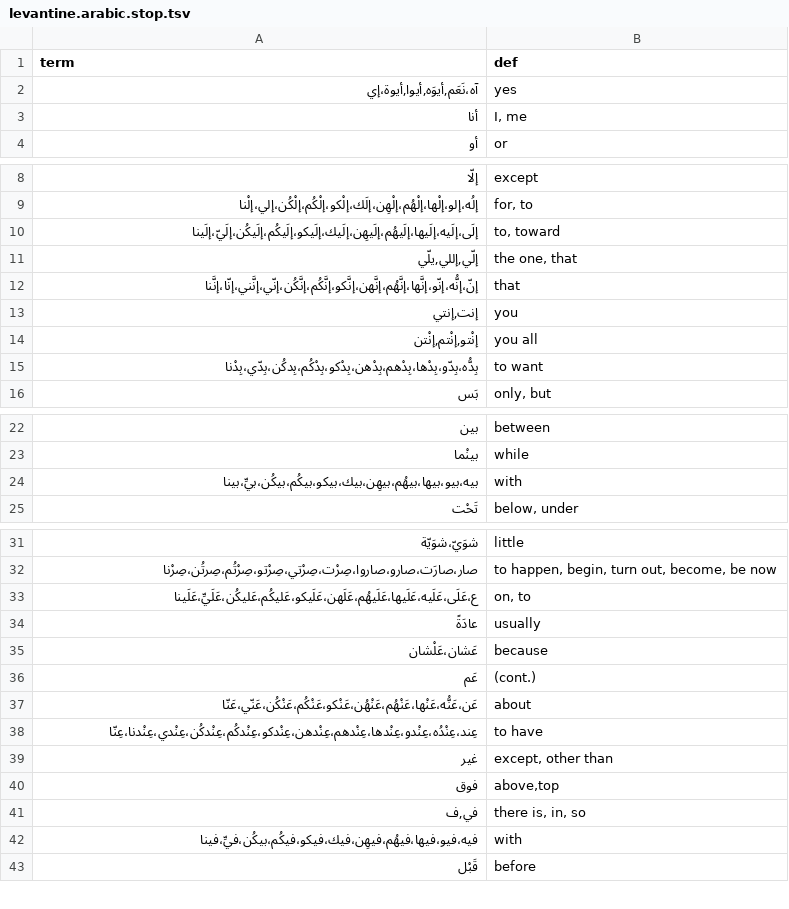
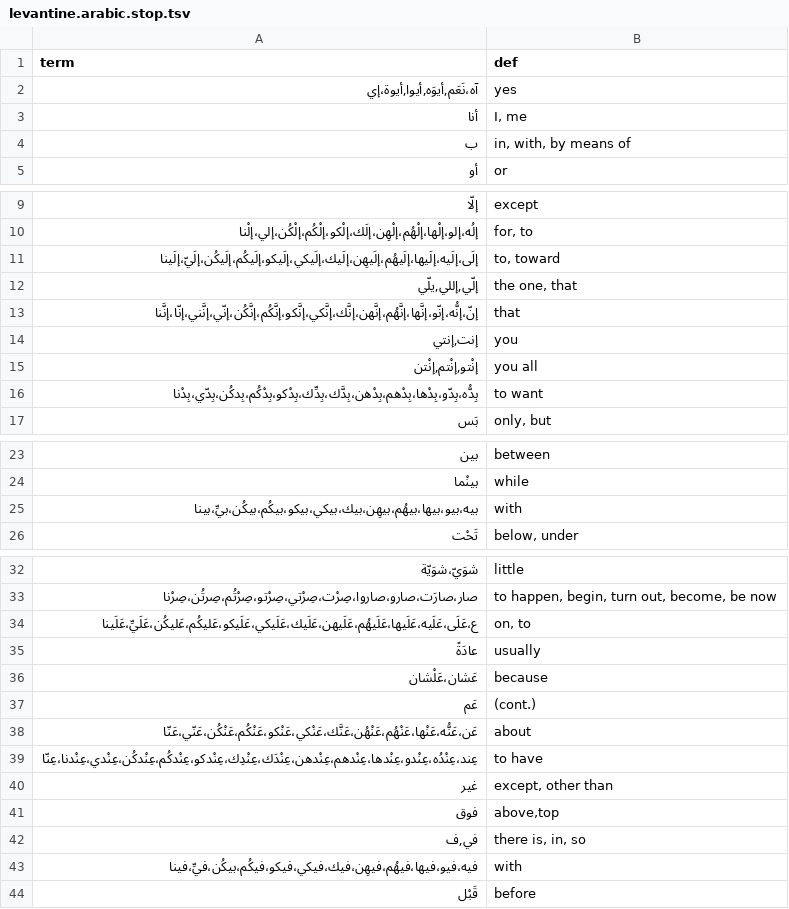
Before and after one commit to iadnanmukhtar/levantinereader, a TSV file: assets/levantine.arabic.stop.tsv, drawn as a sheet; only a part is shown, gaps mark what is left out; the diff covers the shown part only.

```diff
--- a/assets/levantine.arabic.stop.tsv
+++ b/assets/levantine.arabic.stop.tsv
@@ -3,2 +3,3 @@ term	def
 أنا	I, me
+ب	in, with, by means of
 أو	or
@@ -9,8 +10,8 @@ term	def
 إلُه،إلو،إلْها،إلْهُم،إلْهِن،إلَك،إلْكو،إلْكُم،إلْكُن،إلي،إلْنا	for, to
-إلَى،إلَيه،إلَيها،إلَيهُم،إلَيهِن،إلَيك،إلَيكو،إلَيكُم،إلَيكُن،إلَيّ،إلَينا	to, toward
+إلَى،إلَيه،إلَيها،إلَيهُم،إلَيهِن،إلَيك،إلَيكي،إلَيكو،إلَيكُم،إلَيكُن،إلَيّ،إلَينا	to, toward
 إلّي,إللي,يلّي	the one, that
-إنّ،إنُّه،إنّو،إنَّها،إنَّهُم،إنَّهن،إنَّكو،إنَّكُم،إنَّكُن،إنّي،إنَّني،إنّا،إنَّنا	that
+إنّ،إنُّه،إنّو،إنَّها،إنَّهُم،إنَّهن،إنَّك،إنَّكي،إنَّكو،إنَّكُم،إنَّكُن،إنّي،إنَّني،إنّا،إنَّنا	that
 إنت,إنتي	you
 إنْتو,إنْتم,إنْتن	you all
-بِدُّه،بِدّو،بِدْها،بِدْهم،بِدْهن،بِدْكو،بِدْكُم،بِدكُن،بِدّي،بِدْنا	to want
+بِدُّه،بِدّو،بِدْها،بِدْهم،بِدْهن،بِدَّك،بِدِّك،بِدْكو،بِدْكُم،بِدكُن،بِدّي،بِدْنا	to want
 بَس	only, but
@@ -23,3 +24,3 @@ term	def
 بينْما	while
-بيه،بيو،بيها،بيهُم،بيهِن،بيك،بيكو،بيكُم،بيكُن،بيِّ،بينا	with
+بيه،بيو،بيها،بيهُم،بيهِن،بيك،بيكي،بيكو،بيكُم،بيكُن،بيِّ،بينا	with
 تَحْت	below, under
@@ -32,3 +33,3 @@ term	def
 صار،صارَت،صارو،صاروا،صِرْت،صِرْتي،صِرْتو،صِرْتُم،صِرتُن،صِرْنا	to happen, begin, turn out, become, be now
-ع،عَلَى،عَلَيه،عَلَيها،عَلَيهُم،عَلَهن،عَلَيكو،عَليكُم،عَليكُن،عَلَيِّ،عَلَينا	on, to
+ع،عَلَى،عَلَيه،عَلَيها،عَلَيهُم،عَلَيهن،عَلَيك،عَلَيكي،عَلَيكو،عَليكُم،عَليكُن،عَلَيِّ،عَلَينا	on, to
 عادَةً	usually
@@ -36,4 +37,4 @@ term	def
 عَم	(cont.)
-عَن،عَنُّه،عَنْها،عَنْهُم،عَنْهُن،عَنْكو،عَنْكُم،عَنْكُن،عَنّي،عَنّا	about
-عِند،عِنْدُه،عِنْدو،عِنْدها،عِنْدهم،عِنْدهن،عِنْدكو،عِنْدكُم،عِنْدكُن،عِنْدي،عِنْدنا،عِنّا	to have
+عَن،عَنُّه،عَنْها،عَنْهُم،عَنْهُن،عَنَّك،عَنْكي،عَنْكو،عَنْكُم،عَنْكُن،عَنّي،عَنّا	about
+عِند،عِنْدُه،عِنْدو،عِنْدها،عِنْدهم،عِنْدهن،عِنْدَك،عِنْدِك،عِنْدكو،عِنْدكُم،عِنْدكُن،عِنْدي،عِنْدنا،عِنّا	to have
 غير	except, other than
@@ -41,3 +42,3 @@ term	def
 في,ف	there is, in, so
-فيه،فيو،فيها،فيهُم،فيهِن،فيك،فيكو،فيكُم،بيكُن،فيِّ،فينا	with
+فيه،فيو،فيها،فيهُم،فيهِن،فيك،فيكي،فيكو،فيكُم،بيكُن،فيِّ،فينا	with
 قَبْل	before
```
Also changed, not shown: 5 edited cells elsewhere in this file, assets/levantine.arabic.words.tsv, 4 other files.
